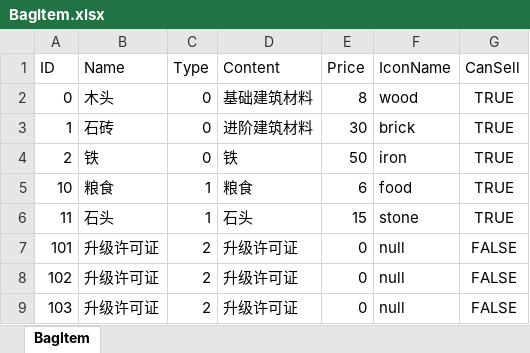
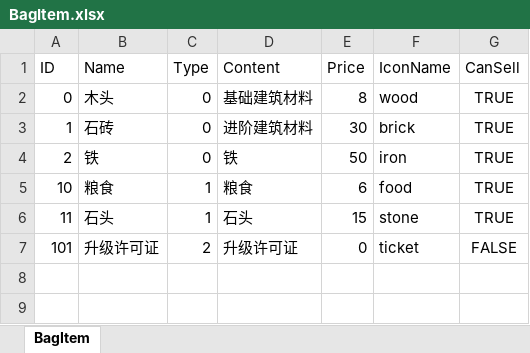
Before and after one commit to syc0521/SimulationGame, an Excel workbook: Assets/Configs/RawTable/BagItem.xlsx, sheet BagItem, drawn as a sheet; values as stored, in another font and other column widths than the file's, no borders; table styles not drawn; the diff names each change by its address in the sheet, - before the commit and + after, or states it on an @@ line.

```diff
--- a/Assets/Configs/RawTable/BagItem.xlsx (sheet BagItem)
+++ b/Assets/Configs/RawTable/BagItem.xlsx (sheet BagItem)
-F7 (IconName): null
+F7 (IconName): ticket
-row 8: 102 | 升级许可证 | 2 | 升级许可证 | 0 | null | FALSE
-row 9: 103 | 升级许可证 | 2 | 升级许可证 | 0 | null | FALSE
```
Also changed, not shown: Assets/Configs/RawTable/BuildingTable.xlsx, 52 other files.
